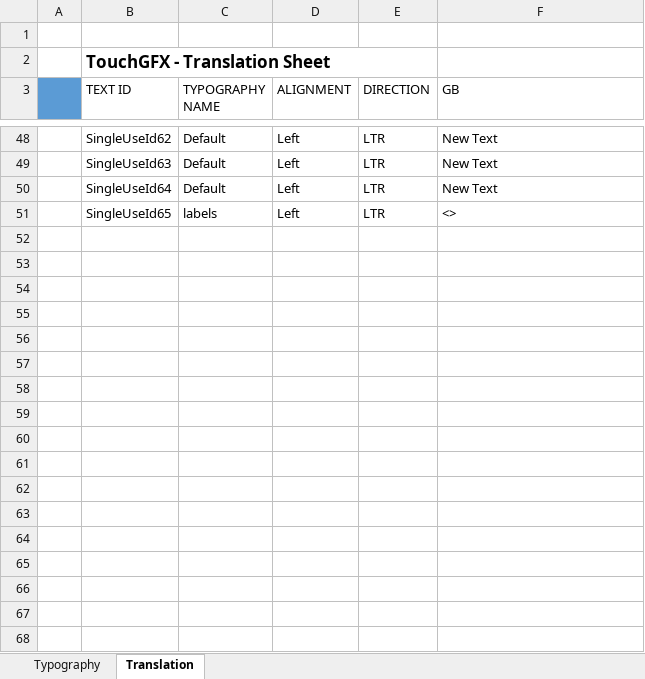
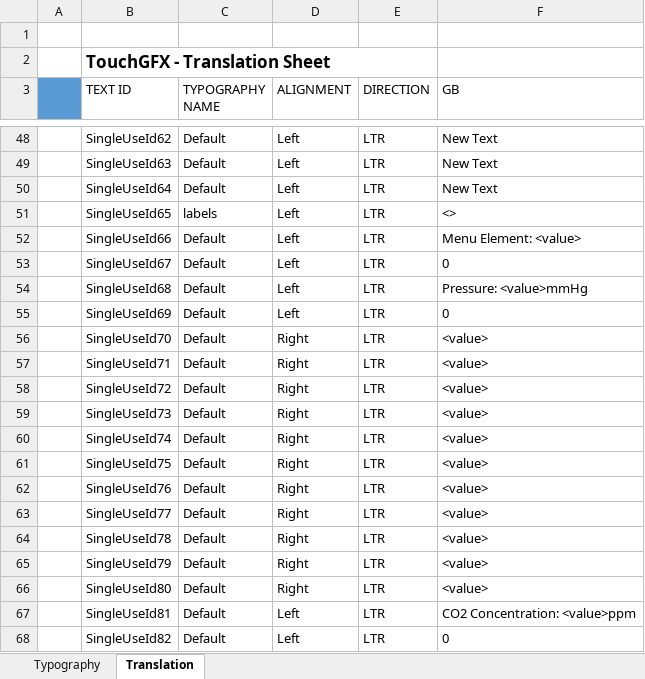
Before and after one commit to fortanmase/bme680_gui, an Excel workbook: TouchGFX/assets/texts/texts.xlsx, sheet Translation, drawn as a sheet; only a part is shown, gaps mark what is left out; values as stored, in another font and other column widths than the file's, no borders; the diff covers the shown part only; the diff names each change by its address in the sheet, - before the commit and + after, or states it on an @@ line.

```diff
--- a/TouchGFX/assets/texts/texts.xlsx (sheet Translation)
+++ b/TouchGFX/assets/texts/texts.xlsx (sheet Translation)
+row 52:  | SingleUseId66 | Default | Left | LTR | Menu Element: <value>
+row 53:  | SingleUseId67 | Default | Left | LTR | 0
+row 54:  | SingleUseId68 | Default | Left | LTR | Pressure: <value>mmHg
+row 55:  | SingleUseId69 | Default | Left | LTR | 0
+row 56:  | SingleUseId70 | Default | Right | LTR | <value>
+row 57:  | SingleUseId71 | Default | Right | LTR | <value>
+row 58:  | SingleUseId72 | Default | Right | LTR | <value>
+row 59:  | SingleUseId73 | Default | Right | LTR | <value>
+row 60:  | SingleUseId74 | Default | Right | LTR | <value>
+row 61:  | SingleUseId75 | Default | Right | LTR | <value>
+row 62:  | SingleUseId76 | Default | Right | LTR | <value>
+row 63:  | SingleUseId77 | Default | Right | LTR | <value>
+row 64:  | SingleUseId78 | Default | Right | LTR | <value>
+row 65:  | SingleUseId79 | Default | Right | LTR | <value>
+row 66:  | SingleUseId80 | Default | Right | LTR | <value>
+row 67:  | SingleUseId81 | Default | Left | LTR | CO2 Concentration: <value>ppm
+row 68:  | SingleUseId82 | Default | Left | LTR | 0
```
Also changed, not shown: 11 added rows and 2 edited cells elsewhere in this sheet, sheet Typography, 46 other files.
